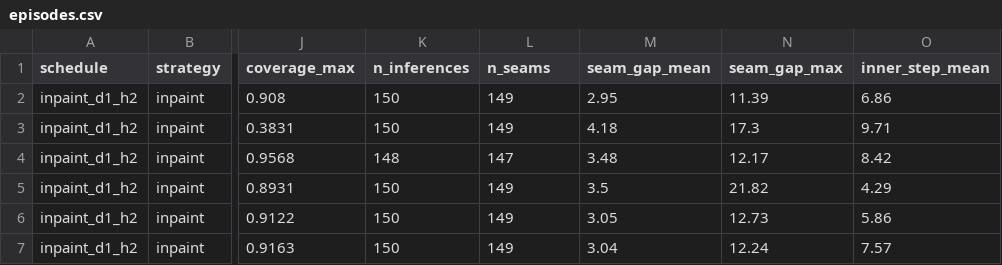
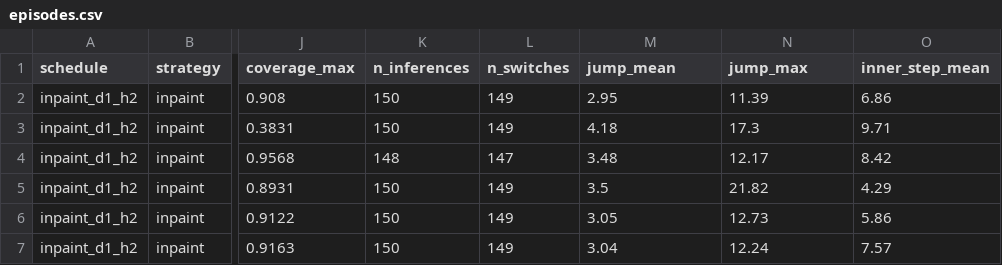
Before and after one commit to joowan1108/laglens, a CSV file: src/data/episodes.csv, drawn as a sheet; only a part is shown, gaps mark what is left out; the diff names each change by its address in the sheet, - before the commit and + after, or states it on an @@ line.

```diff
--- a/src/data/episodes.csv
+++ b/src/data/episodes.csv
-L1: n_seams
+L1: n_switches
-M1: seam_gap_mean
+M1: jump_mean
-N1: seam_gap_max
+N1: jump_max
```
Also changed, not shown: 23 other files.
